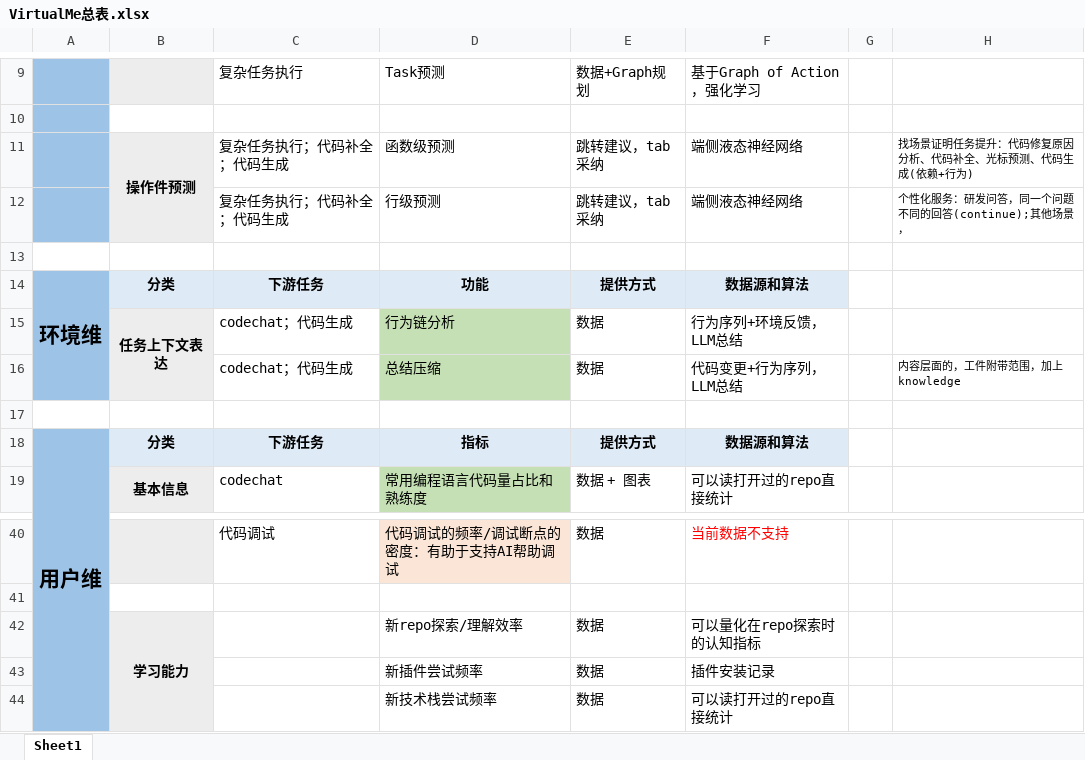
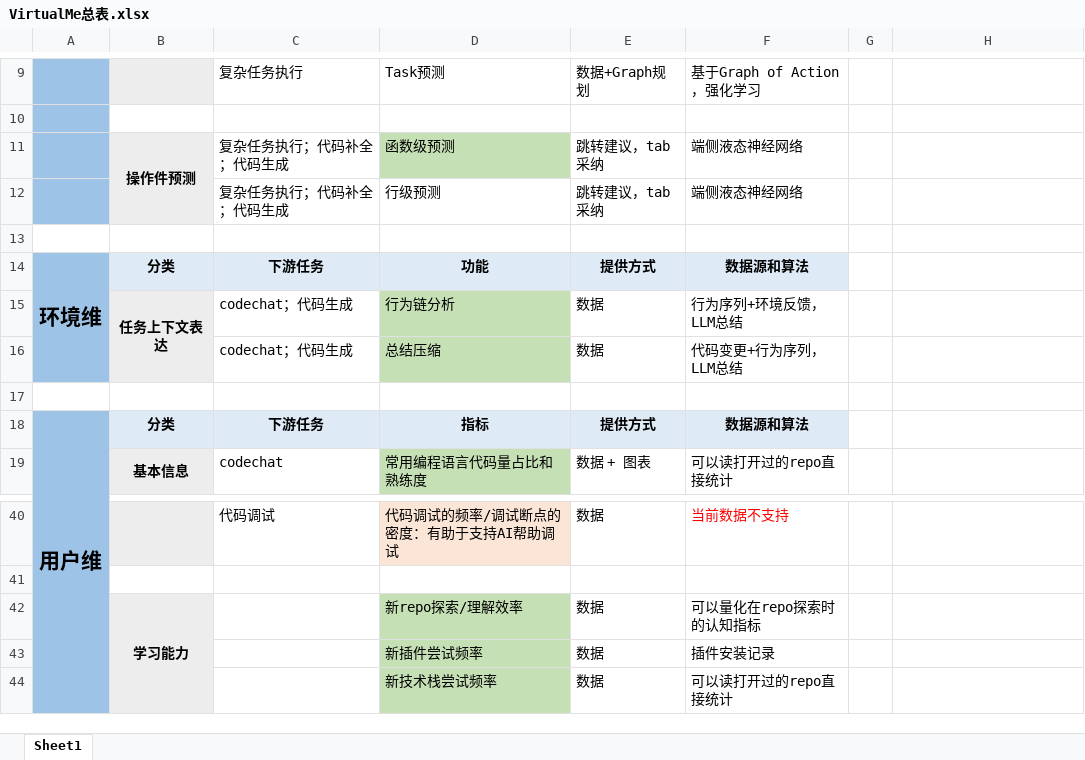
Before and after one commit to iseg-ide-sub1/docs, an Excel workbook: VirtualMe总表.xlsx, sheet Sheet1, drawn as a sheet; only a part is shown, gaps mark what is left out; values as stored, in another font and other column widths than the file's, no borders; the diff names each change by its address in the sheet, - before the commit and + after, or states it on an @@ line.

```diff
--- a/VirtualMe总表.xlsx (sheet Sheet1)
+++ b/VirtualMe总表.xlsx (sheet Sheet1)
-D11 fill: none
+D11 fill: #C5E0B4
-H11: 找场景证明任务提升：代码修复原因分析、代码补全、光标预测、代码生成(依赖+行为)
+H11: (empty)
-H12: 个性化服务：研发问答，同一个问题不同的回答(continue);其他场景，
+H12: (empty)
-H16: 内容层面的，工件附带范围，加上knowledge
+H16: (empty)
-D42:D44 fill: none
+D42:D44 fill: #C5E0B4
```
Also changed, not shown: 44 other files.
